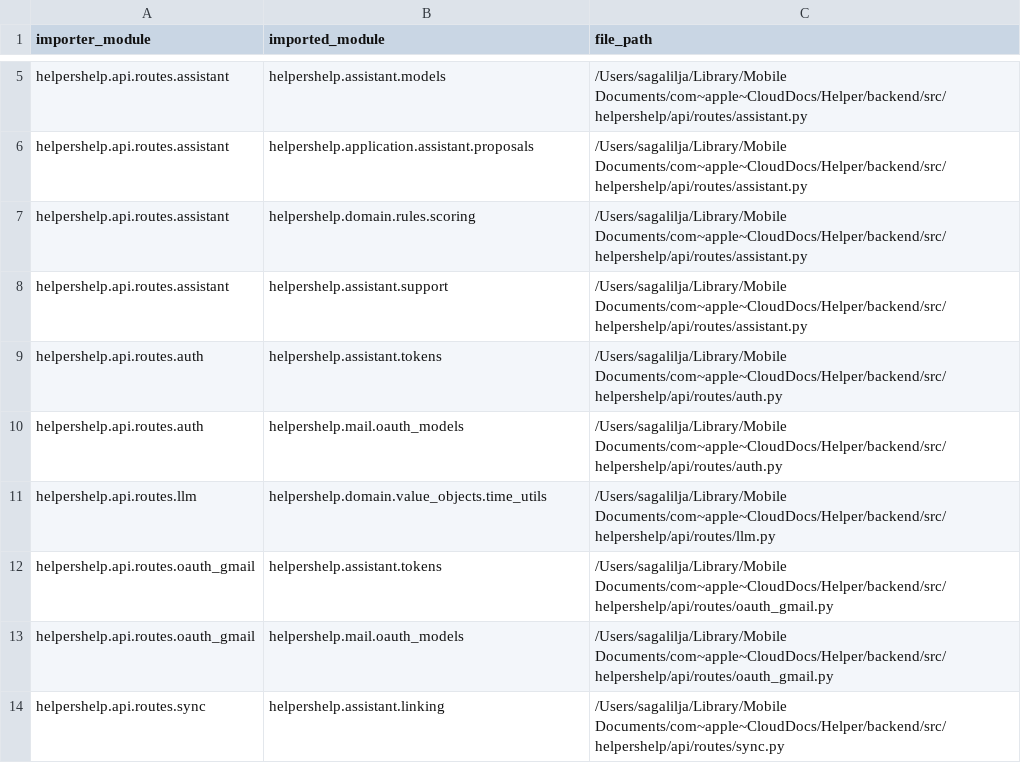
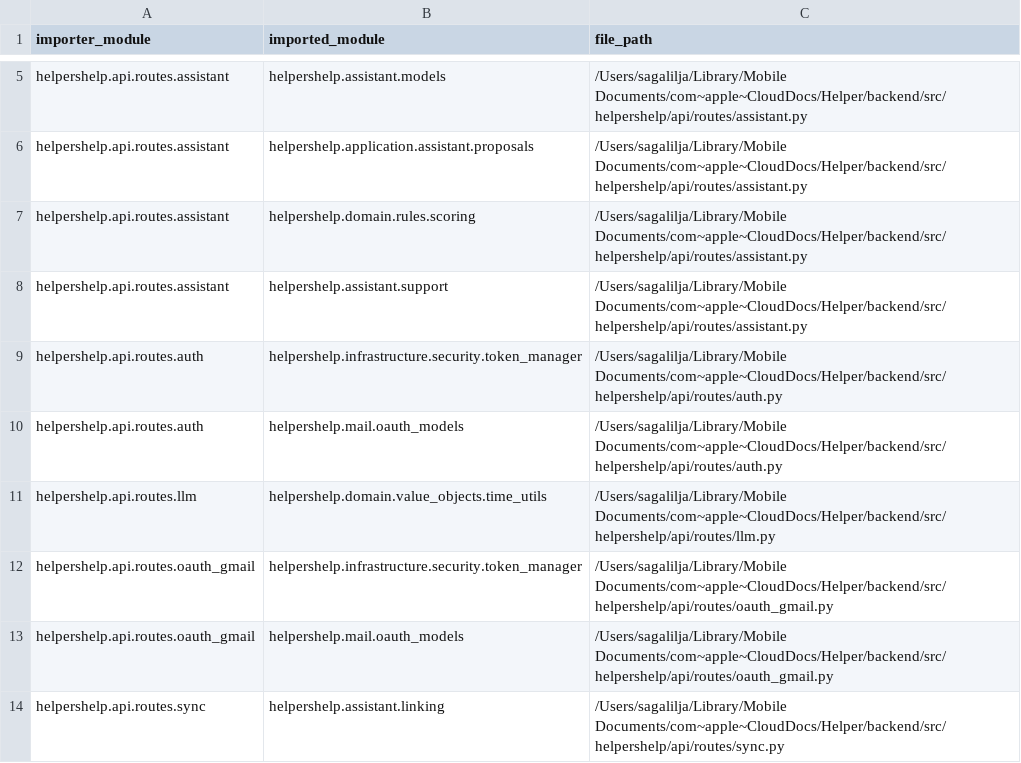
Before and after one commit to sagalilja307-jpg/HelpApp, a CSV file: backend/reports/architecture_violations.csv, drawn as a sheet; only a part is shown, gaps mark what is left out.

Commit message:
Refactor import paths to align with new module structure; replace instances of 'helpershelp.assistant.storage' and 'helpershelp.assistant.tokens' with 'helpershelp.infrastructure.persistence.sqlite_storage' and 'helpershelp.infrastructure.security.token_manager' across the codebase, removing deprecated shims.

```diff
--- a/backend/reports/architecture_violations.csv
+++ b/backend/reports/architecture_violations.csv
@@ -8,6 +8,6 @@ helpershelp.api.routes.assistant,helpershelp.domain.rules.scoring,/Users/sagalil
 helpershelp.api.routes.assistant,helpershelp.assistant.support,/Users/sagalilja/Library/Mobile Documents/com~apple~CloudDocs/Helper/backend/src/helpershelp/api/routes/assistant.py
-helpershelp.api.routes.auth,helpershelp.assistant.tokens,/Users/sagalilja/Library/Mobile Documents/com~apple~CloudDocs/Helper/backend/src/helpershelp/api/routes/auth.py
+helpershelp.api.routes.auth,helpershelp.infrastructure.security.token_manager,/Users/sagalilja/Library/Mobile Documents/com~apple~CloudDocs/Helper/backend/src/helpershelp/api/routes/auth.py
 helpershelp.api.routes.auth,helpershelp.mail.oauth_models,/Users/sagalilja/Library/Mobile Documents/com~apple~CloudDocs/Helper/backend/src/helpershelp/api/routes/auth.py
 helpershelp.api.routes.llm,helpershelp.domain.value_objects.time_utils,/Users/sagalilja/Library/Mobile Documents/com~apple~CloudDocs/Helper/backend/src/helpershelp/api/routes/llm.py
-helpershelp.api.routes.oauth_gmail,helpershelp.assistant.tokens,/Users/sagalilja/Library/Mobile Documents/com~apple~CloudDocs/Helper/backend/src/helpershelp/api/routes/oauth_gmail.py
+helpershelp.api.routes.oauth_gmail,helpershelp.infrastructure.security.token_manager,/Users/sagalilja/Library/Mobile Documents/com~apple~CloudDocs/Helper/backend/src/helpershelp/api/routes/oauth_gmail.py
 helpershelp.api.routes.oauth_gmail,helpershelp.mail.oauth_models,/Users/sagalilja/Library/Mobile Documents/com~apple~CloudDocs/Helper/backend/src/helpershelp/api/routes/oauth_gmail.py
```
Also changed, not shown: 17 other files.
